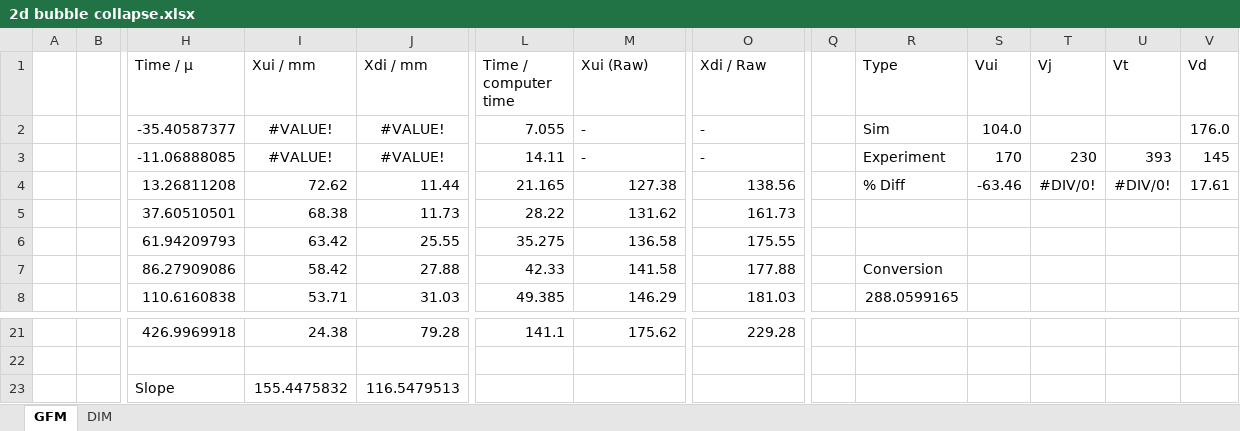
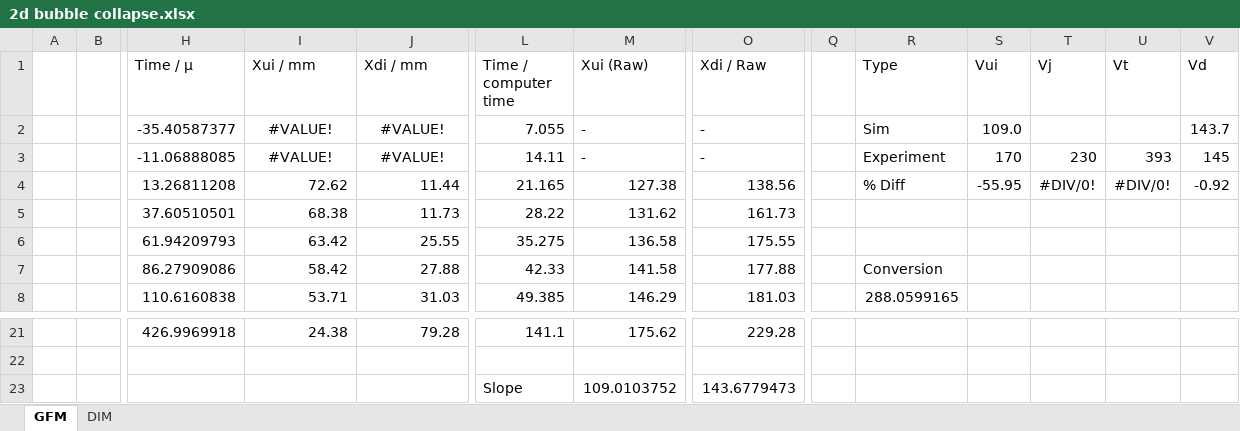
Before and after one commit to SegunOwoeye/diffuse_vs_GFM_MMS, an Excel workbook: data/bubble_collapse_validation/2d bubble collapse.xlsx, sheet GFM, drawn as a sheet; only a part is shown, gaps mark what is left out; values as stored, in another font and other column widths than the file's, no borders; charts and pictures and table styles not drawn; removed rows and columns are numbered as before the commit, all else as after; rows hold the shown columns only; the diff names each change by its address in the sheet, - before the commit and + after, or states it on an @@ line.

Commit message:
Move bubble feature tracking into src and wire quantitative runner
Moved the helium shock-bubble feature tracking tools from analysis into src/bubble_features, added explanatory comments for the feature definitions and temporal branch tracking, and wired the workflow into scripts/run_quant_suite.sh.

The runner now supports optional bubble feature extraction via --bubble-features or --bubble-only, including GFM/SIM and DIM/Allaire outputs. The batch pipeline writes master feature positions, transmitted shock/upstream candidate diagnostics, selected temporal branches, overlays, and velocity fits.

```diff
--- a/data/bubble_collapse_validation/2d bubble collapse.xlsx (sheet GFM)
+++ b/data/bubble_collapse_validation/2d bubble collapse.xlsx (sheet GFM)
-S2 (Vui): 104.0
+S2 (Vui): 109.0
-V2 (Vd): 176.0
+V2 (Vd): 143.7
-S4 (Vui): -63.46
+S4 (Vui): -55.95
-V4 (Vd): 17.61
+V4 (Vd): -0.92
-row 23:  |  | Slope | 155.4475832 | 116.5479513
+row 23:  |  |  |  |  | Slope | 109.0103752 | 143.6779473
```
Also changed, not shown: charts or pictures, 28 other files.
